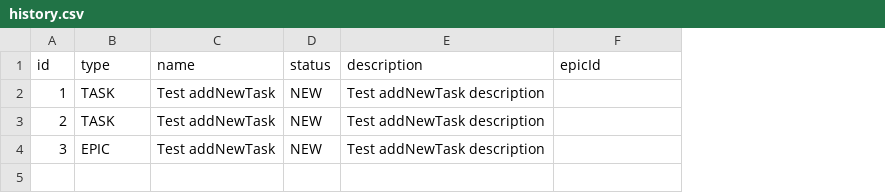
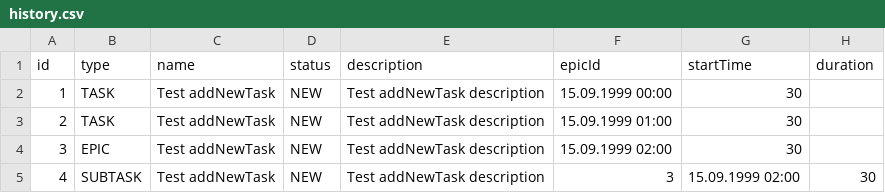
Before and after one commit to Kilechka/java-kanban, a CSV file: resources/history.csv, drawn as a sheet; the diff names each change by its address in the sheet, - before the commit and + after, or states it on an @@ line.

```diff
--- a/resources/history.csv
+++ b/resources/history.csv
+column G (startTime), rows 2-4: all 30
+column H (duration), empty
-F2 (epicId): (empty)
+F2 (epicId): 15.09.1999 00:00
-F3 (epicId): (empty)
+F3 (epicId): 15.09.1999 01:00
-F4 (epicId): (empty)
+F4 (epicId): 15.09.1999 02:00
+row 5: 4 | SUBTASK | Test addNewTask | NEW | Test addNewTask description | 3 | 15.09.1999 02:00 | 30
```
Also changed, not shown: 12 other files.
